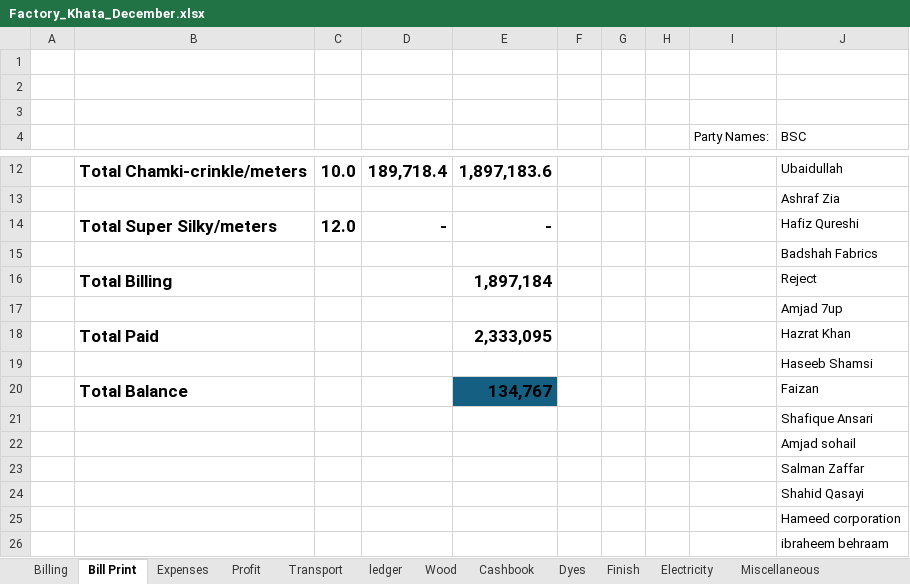
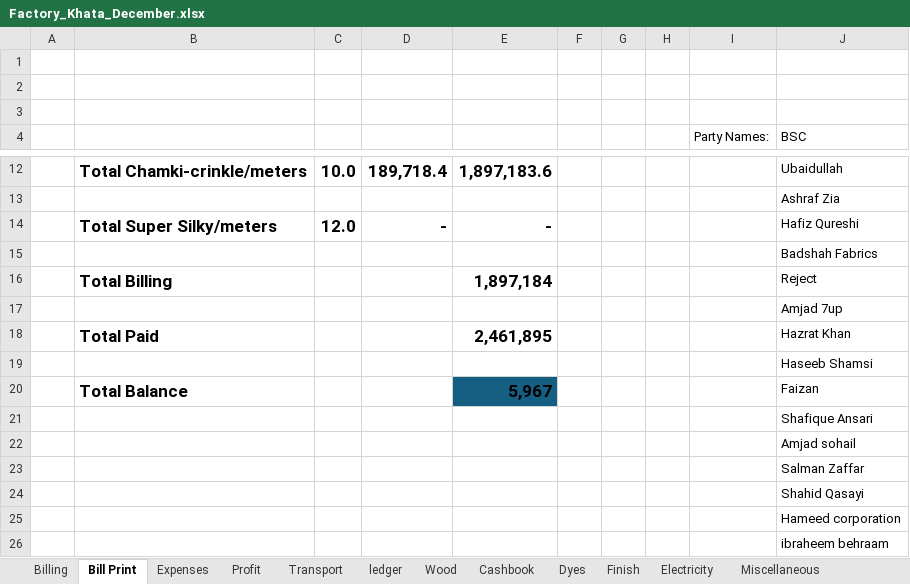
Before and after one commit to omerrazzaq4/AlHamd_Dec, an Excel workbook: Factory_Khata_December.xlsx, sheet Bill Print, drawn as a sheet; only a part is shown, gaps mark what is left out; values as stored, in another font and other column widths than the file's, no borders; conditional formats and table styles not drawn; the diff names each change by its address in the sheet, - before the commit and + after, or states it on an @@ line.

```diff
--- a/Factory_Khata_December.xlsx (sheet Bill Print)
+++ b/Factory_Khata_December.xlsx (sheet Bill Print)
-E18: 2,333,095
+E18: 2,461,895
-E20: 134,767
+E20: 5,967
```
Also changed, not shown: sheet Cashbook, sheet Profit, sheet Billing, sheet Transport, sheet Expenses, sheet Balance, 1 more sheet.
